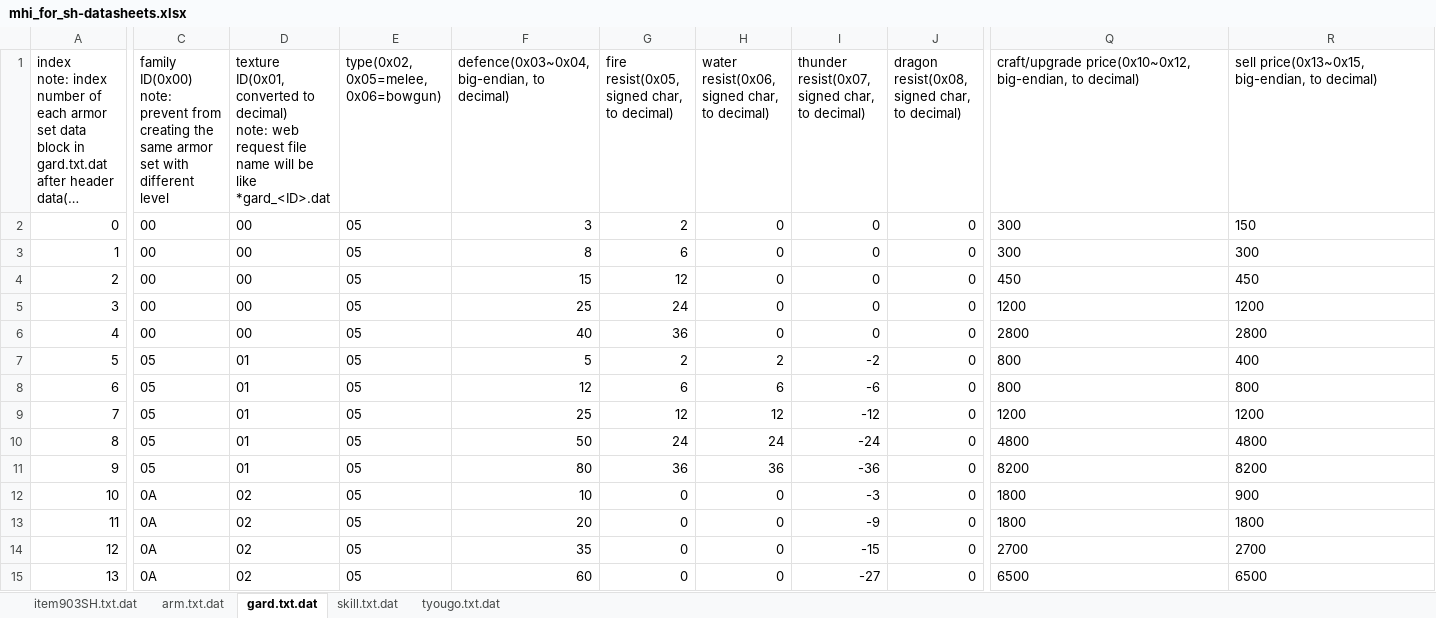
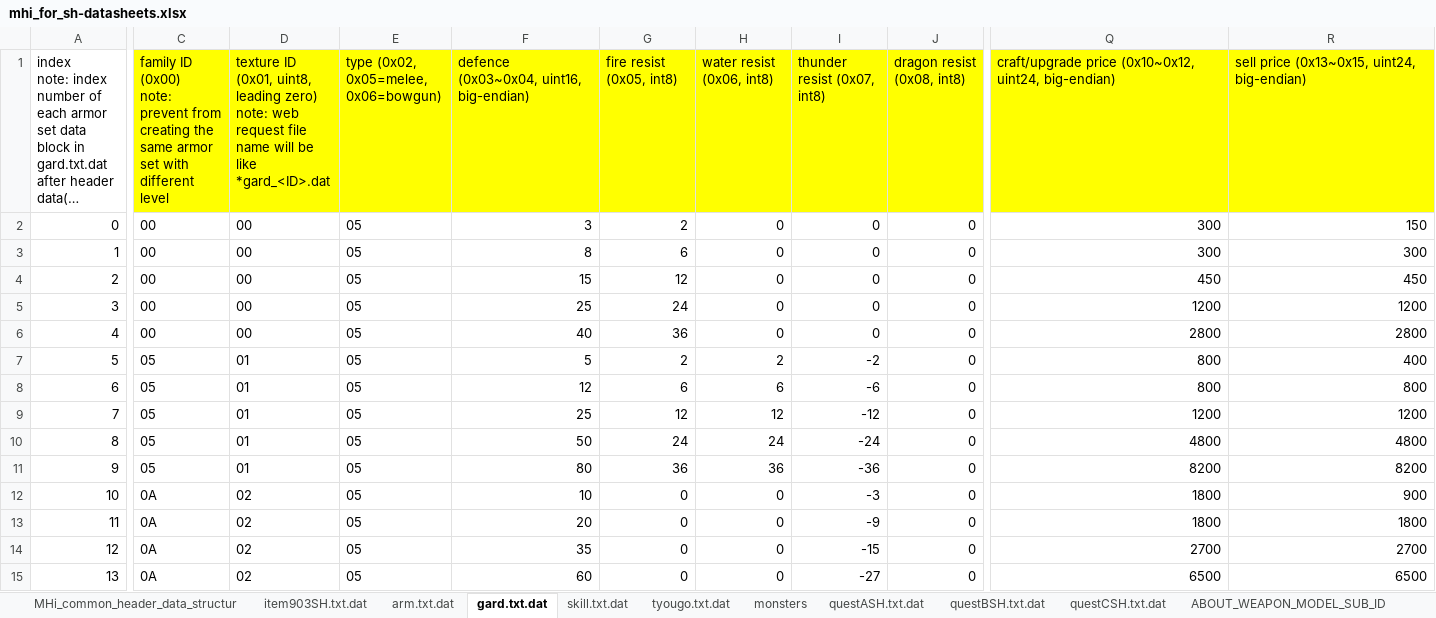
Before and after one commit to GrenderG/mhi_server, an Excel workbook: resources/mhi_for_sh-datasheets.xlsx, sheet gard.txt.dat, drawn as a sheet; only a part is shown, gaps mark what is left out; long unchanged cells end in …; values as stored, in another font and other column widths than the file's, no borders; charts and pictures not drawn; ↵ is a line break in a cell; the diff covers the shown part only; the diff names each change by its address in the sheet, - before the commit and + after, or states it on an @@ line.

Commit message:
Add recreateed Chain Set texture + header fixes.

```diff
--- a/resources/mhi_for_sh-datasheets.xlsx (sheet gard.txt.dat)
+++ b/resources/mhi_for_sh-datasheets.xlsx (sheet gard.txt.dat)
+sheet tab: MHi_common_header_data_structur
+sheet tab: monsters
+sheet tab: questASH.txt.dat
+sheet tab: questBSH.txt.dat
+sheet tab: questCSH.txt.dat
+sheet tab: ABOUT_WEAPON_MODEL_SUB_ID
-C1: family ID(0x00) ↵ note: prevent…
+C1: family ID (0x00) ↵ note: prevent…
-C1:R1 fill: none
+C1:R1 fill: #FFFF00
-D1: texture ID(0x01, converted to decimal) ↵ note: web…
+D1: texture ID (0x01, uint8, leading zero) ↵ note: web…
-E1: type(0x02, 0x05=melee, 0x06=bowgun)
+E1: type (0x02, 0x05=melee, 0x06=bowgun)
-F1: defence(0x03~0x04, big-endian, to decimal)
+F1: defence (0x03~0x04, uint16, big-endian)
-G1: fire resist(0x05, signed char, to decimal)
+G1: fire resist (0x05, int8)
-H1: water resist(0x06, signed char, to decimal)
+H1: water resist (0x06, int8)
-I1: thunder resist(0x07, signed char, to decimal)
+I1: thunder resist (0x07, int8)
-J1: dragon resist(0x08, signed char, to decimal)
+J1: dragon resist (0x08, int8)
-Q1: craft/upgrade price(0x10~0x12, big-endian, to decimal)
+Q1: craft/upgrade price (0x10~0x12, uint24, big-endian)
-R1: sell price(0x13~0x15, big-endian, to decimal)
+R1: sell price (0x13~0x15, uint24, big-endian)
-Q2:R15 alignment: left
+Q2:R15 alignment: right
```
Also changed, not shown: 17 edited cells and cell formats elsewhere in this sheet, sheet arm.txt.dat, sheet tyougo.txt.dat, sheet item903SH.txt.dat, sheet skill.txt.dat, charts or pictures, 6 other files.
